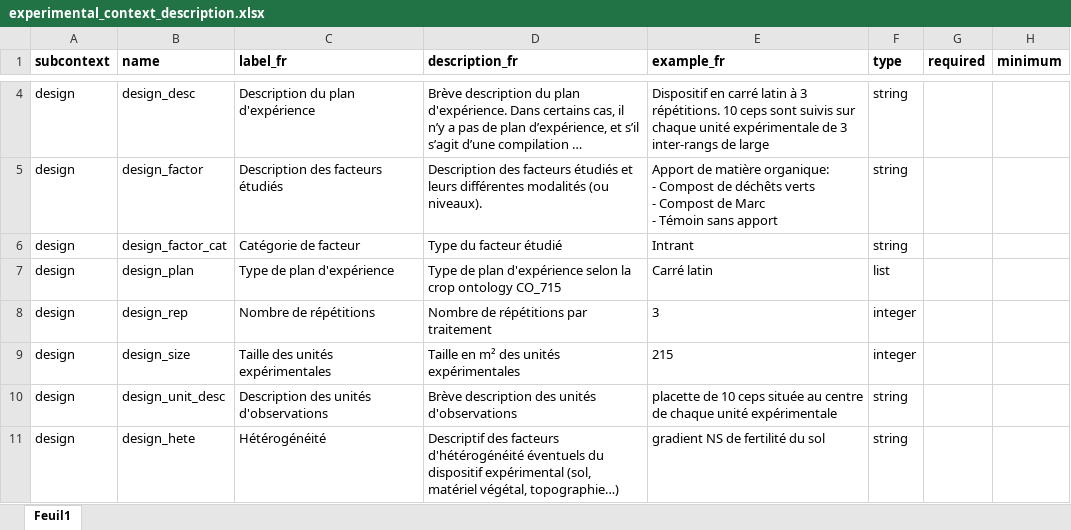
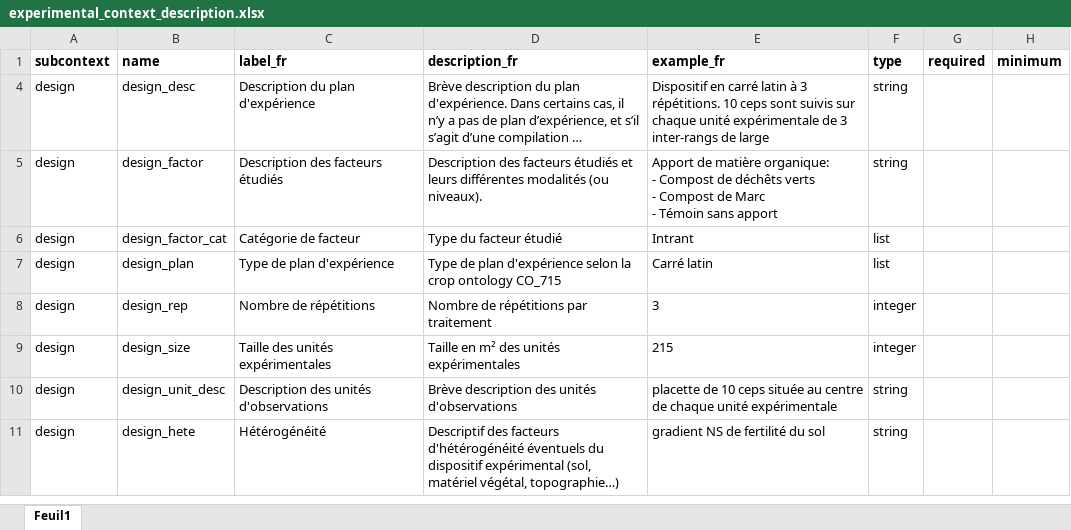
Before and after one commit to vignevin/vitisdatacrop, an Excel workbook: experimental_context_description.xlsx, sheet Feuil1, drawn as a sheet; only a part is shown, gaps mark what is left out; long unchanged cells end in …; values as stored, in another font and other column widths than the file's, no borders; the diff covers the shown part only; the diff names each change by its address in the sheet, - before the commit and + after, or states it on an @@ line.

```diff
--- a/experimental_context_description.xlsx (sheet Feuil1)
+++ b/experimental_context_description.xlsx (sheet Feuil1)
-F6 (type): string
+F6 (type): list
```
Also changed, not shown: 57 removed rows, 28 hidden or unhidden rows and 22 edited cells elsewhere in this sheet, hidden cells, 2 other files.
